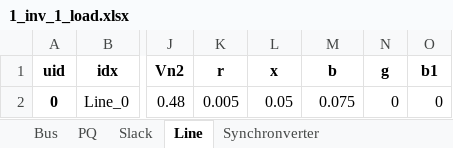
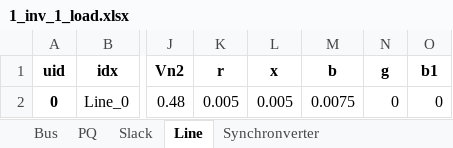
Before and after one commit to HeilaTechnologies/andes, an Excel workbook: andes/cases/local/1_inv_1_load.xlsx, sheet Line, drawn as a sheet; only a part is shown, gaps mark what is left out; values as stored, in another font and other column widths than the file's, no borders; the diff names each change by its address in the sheet, - before the commit and + after, or states it on an @@ line.

```diff
--- a/andes/cases/local/1_inv_1_load.xlsx (sheet Line)
+++ b/andes/cases/local/1_inv_1_load.xlsx (sheet Line)
-L2 (x): 0.05
+L2 (x): 0.005
-M2 (b): 0.075
+M2 (b): 0.0075
```
Also changed, not shown: sheet PQ, sheet Bus, 11 other files.
